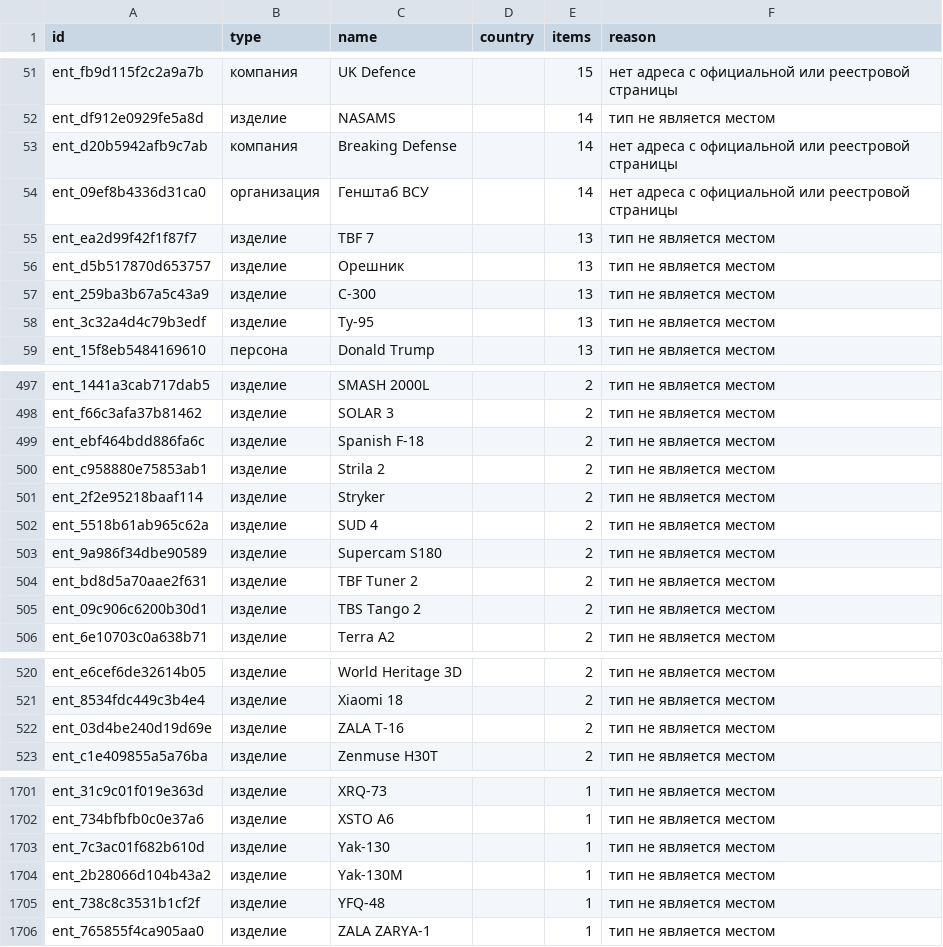
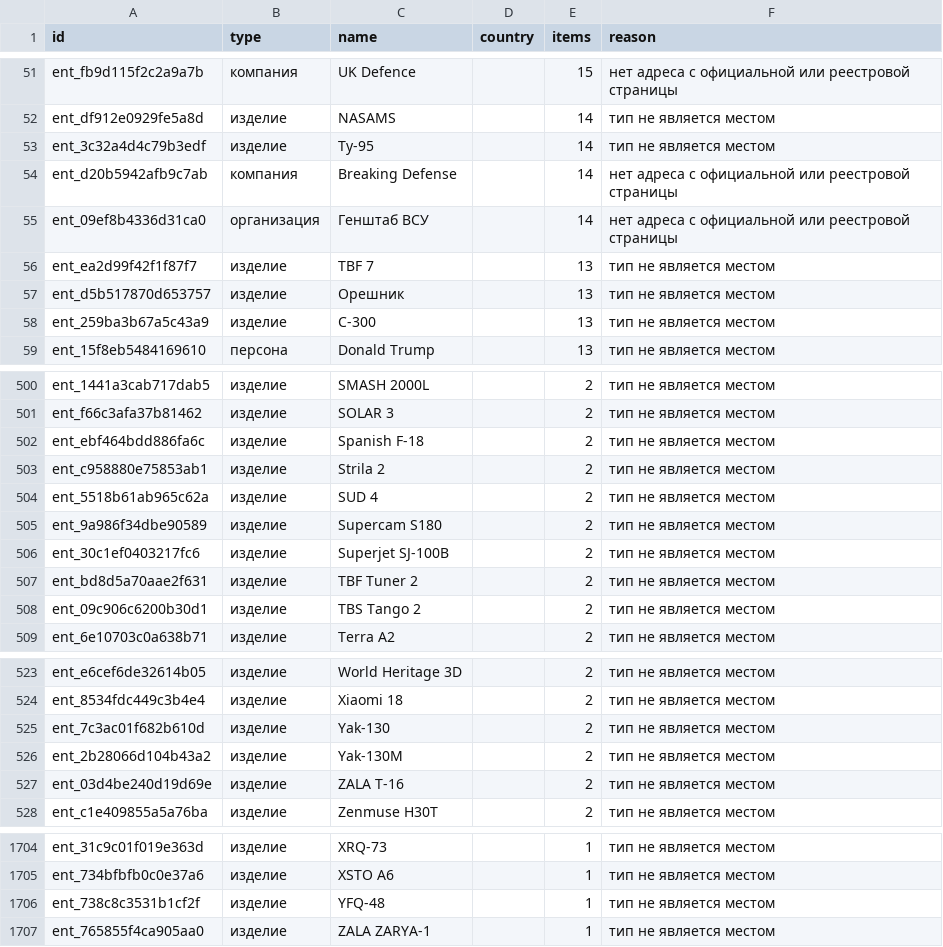
Before and after one commit to SKB-BY/cbr-news-materials, a CSV file: news-map/entities_unlocated.csv, drawn as a sheet; only a part is shown, gaps mark what is left out; removed rows and columns are numbered as before the commit, all else as after; the diff covers the shown part only; the diff names each change by its address in the sheet, - before the commit and + after, or states it on an @@ line.

```diff
--- a/news-map/entities_unlocated.csv
+++ b/news-map/entities_unlocated.csv
+row 53: ent_3c32a4d4c79b3edf | изделие | Ту-95 |  | 14 | тип не является местом
-row 58: ent_3c32a4d4c79b3edf | изделие | Ту-95 |  | 13 | тип не является местом
-row 501: ent_2f2e95218baaf114 | изделие | Stryker |  | 2 | тип не является местом
+row 506: ent_30c1ef0403217fc6 | изделие | Superjet SJ-100B |  | 2 | тип не является местом
+row 525: ent_7c3ac01f682b610d | изделие | Yak-130 |  | 2 | тип не является местом
+row 526: ent_2b28066d104b43a2 | изделие | Yak-130M |  | 2 | тип не является местом
-row 1703: ent_7c3ac01f682b610d | изделие | Yak-130 |  | 1 | тип не является местом
-row 1704: ent_2b28066d104b43a2 | изделие | Yak-130M |  | 1 | тип не является местом
```
Also changed, not shown: 4 added rows, 3 removed rows and 4 edited cells elsewhere in this file, companies.csv, data/mention_gap.csv, 26 other files.
